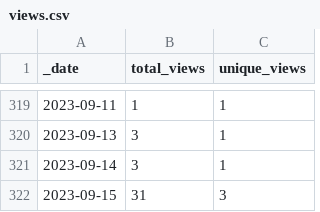
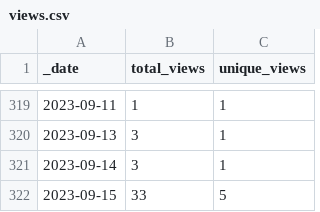
Before and after one commit to ajstamm/gatpkg, a CSV file: traffic/views.csv, drawn as a sheet; only a part is shown, gaps mark what is left out.

```diff
--- a/traffic/views.csv
+++ b/traffic/views.csv
@@ -321,2 +321,2 @@ _date,total_views,unique_views
 2023-09-14,3,1
-2023-09-15,31,3
+2023-09-15,33,5
```
Also changed, not shown: traffic/clones.csv, 1 other file.
